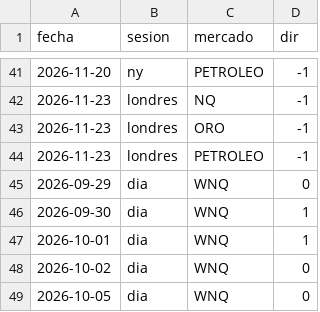
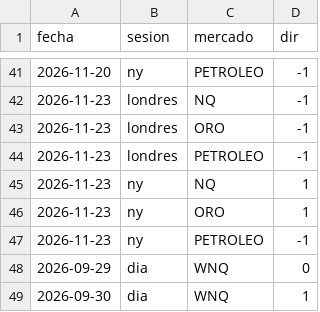
Before and after one commit to bbymaikol/turbo-bias, a CSV file: turbo_bias.csv, drawn as a sheet; only a part is shown, gaps mark what is left out; the shorter side is filled out with more unchanged rows; the diff names each change by its address in the sheet, - before the commit and + after, or states it on an @@ line.

Commit message:
bias 2026-11-23T14:11Z

```diff
--- a/turbo_bias.csv
+++ b/turbo_bias.csv
+row 45: 2026-11-23 | ny | NQ | 1
+row 46: 2026-11-23 | ny | ORO | 1
+row 47: 2026-11-23 | ny | PETROLEO | -1
```
